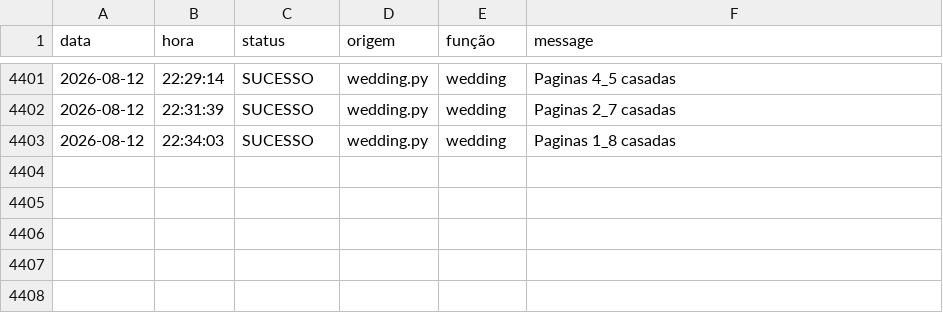
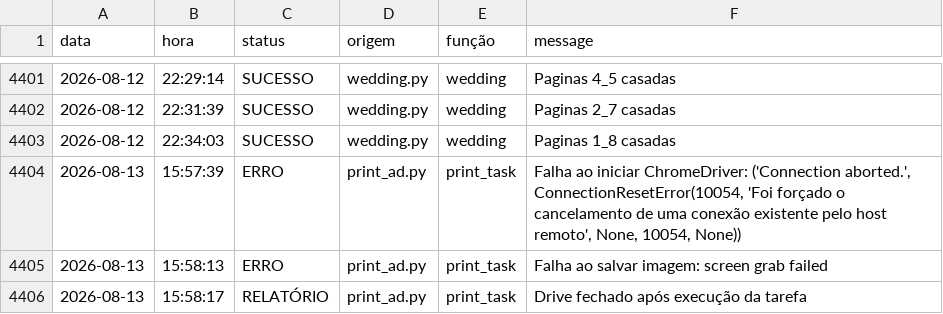
Before and after one commit to Krat-s/o_hoje_files, a CSV file: archives/logs/All_in_one.csv, drawn as a sheet; only a part is shown, gaps mark what is left out; the diff covers the shown part only; the diff names each change by its address in the sheet, - before the commit and + after, or states it on an @@ line.

```diff
--- a/archives/logs/All_in_one.csv
+++ b/archives/logs/All_in_one.csv
+row 4404: 2026-08-13 | 15:57:39 | ERRO | print_ad.py | print_task | Falha ao iniciar ChromeDriver: ('Connection aborted.', ConnectionResetError(10054, 'Foi forçado o cancelamento de uma conexão existente pelo host remoto', None, 10054, None))
+row 4405: 2026-08-13 | 15:58:13 | ERRO | print_ad.py | print_task | Falha ao salvar imagem: screen grab failed
+row 4406: 2026-08-13 | 15:58:17 | RELATÓRIO | print_ad.py | print_task | Drive fechado após execução da tarefa
```
Also changed, not shown: 3 added rows elsewhere in this file, archives/logs/log_geral.csv.
